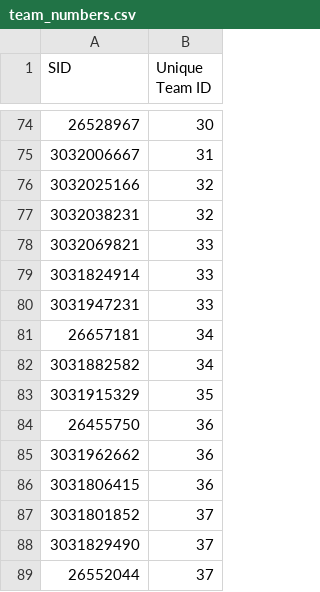
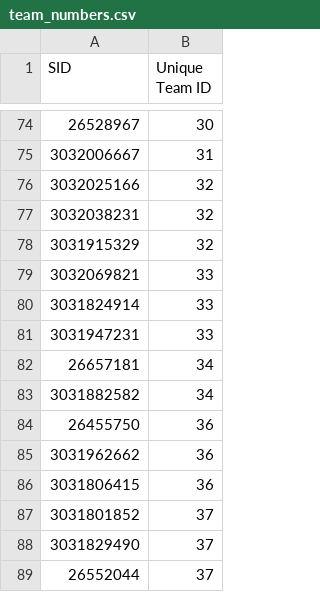
Before and after one commit to Berkeley-CS170/project-starter-code-sp18, a CSV file: team_numbers.csv, drawn as a sheet; only a part is shown, gaps mark what is left out; removed rows and columns are numbered as before the commit, all else as after; the diff names each change by its address in the sheet, - before the commit and + after, or states it on an @@ line.

Commit message:
Update team 35

```diff
--- a/team_numbers.csv
+++ b/team_numbers.csv
+row 78: 3031915329 | 32
-row 83: 3031915329 | 35
```
